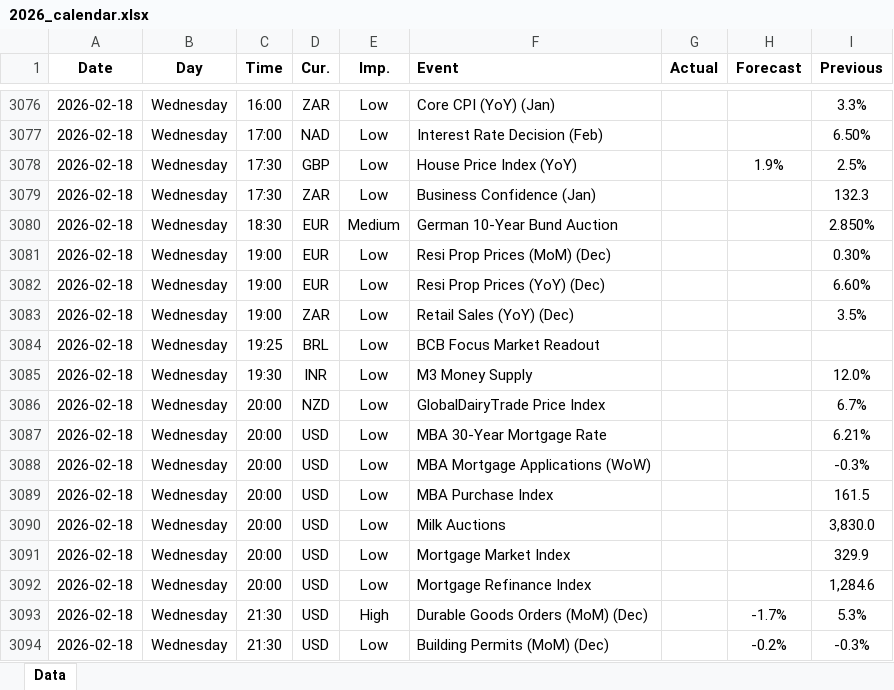
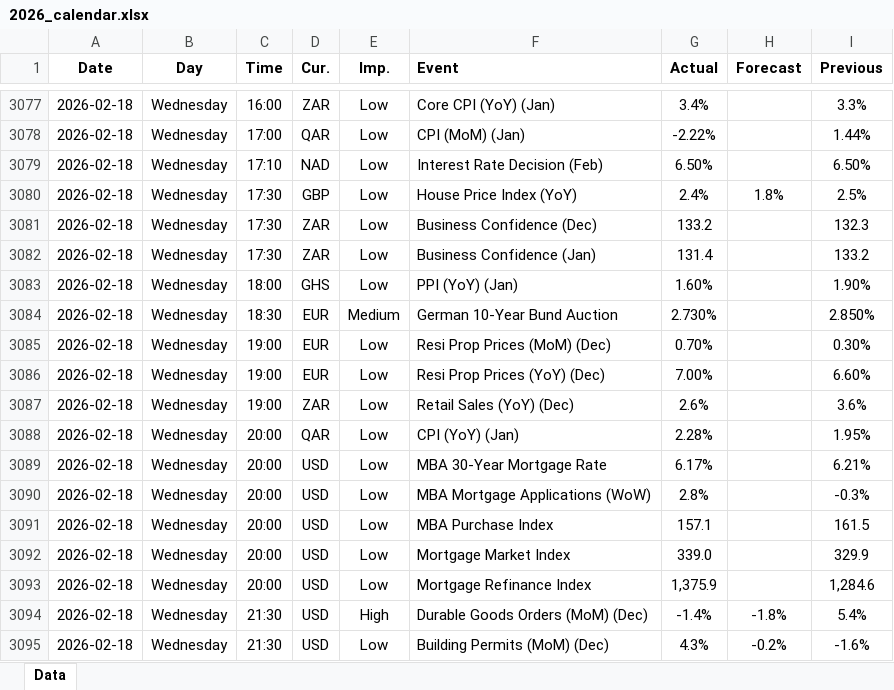
Before and after one commit to yiyousiow000814/XAUUSD-Calendar-Agent, an Excel workbook: data/Economic_Calendar/2026/2026_calendar.xlsx, sheet Data, drawn as a sheet; only a part is shown, gaps mark what is left out; values as stored, in another font and other column widths than the file's, no borders; removed rows and columns are numbered as before the commit, all else as after; the diff covers the shown part only; the diff names each change by its address in the sheet, - before the commit and + after, or states it on an @@ line.

```diff
--- a/data/Economic_Calendar/2026/2026_calendar.xlsx (sheet Data)
+++ b/data/Economic_Calendar/2026/2026_calendar.xlsx (sheet Data)
-G3077 (Actual): (empty)
+G3077 (Actual): 3.4%
+row 3078: 2026-02-18 | Wednesday | 17:00 | QAR | Low | CPI (MoM) (Jan) | -2.22% |  | 1.44%
-C3079 (Time): 17:00
+C3079 (Time): 17:10
-G3079 (Actual): (empty)
+G3079 (Actual): 6.50%
-G3080 (Actual): (empty)
+G3080 (Actual): 2.4%
-H3080 (Forecast): 1.9%
+H3080 (Forecast): 1.8%
-F3081 (Event): Business Confidence (Jan)
+F3081 (Event): Business Confidence (Dec)
-G3081 (Actual): (empty)
+G3081 (Actual): 133.2
+row 3082: 2026-02-18 | Wednesday | 17:30 | ZAR | Low | Business Confidence (Jan) | 131.4 |  | 133.2
+row 3083: 2026-02-18 | Wednesday | 18:00 | GHS | Low | PPI (YoY) (Jan) | 1.60% |  | 1.90%
-G3084 (Actual): (empty)
+G3084 (Actual): 2.730%
-G3085 (Actual): (empty)
+G3085 (Actual): 0.70%
-G3086 (Actual): (empty)
+G3086 (Actual): 7.00%
-G3087 (Actual): (empty)
+G3087 (Actual): 2.6%
-I3087 (Previous): 3.5%
+I3087 (Previous): 3.6%
-row 3084: 2026-02-18 | Wednesday | 19:25 | BRL | Low | BCB Focus Market Readout
-row 3085: 2026-02-18 | Wednesday | 19:30 | INR | Low | M3 Money Supply |  |  | 12.0%
-D3088 (Cur.): NZD
+D3088 (Cur.): QAR
-F3088 (Event): GlobalDairyTrade Price Index
+F3088 (Event): CPI (YoY) (Jan)
-G3088 (Actual): (empty)
+G3088 (Actual): 2.28%
-I3088 (Previous): 6.7%
+I3088 (Previous): 1.95%
-G3089 (Actual): (empty)
+G3089 (Actual): 6.17%
-G3090 (Actual): (empty)
+G3090 (Actual): 2.8%
-G3091 (Actual): (empty)
+G3091 (Actual): 157.1
-row 3090: 2026-02-18 | Wednesday | 20:00 | USD | Low | Milk Auctions |  |  | 3,830.0
-G3092 (Actual): (empty)
+G3092 (Actual): 339.0
-G3093 (Actual): (empty)
+G3093 (Actual): 1,375.9
-G3094 (Actual): (empty)
+G3094 (Actual): -1.4%
-H3094 (Forecast): -1.7%
+H3094 (Forecast): -1.8%
-I3094 (Previous): 5.3%
+I3094 (Previous): 5.4%
-G3095 (Actual): (empty)
+G3095 (Actual): 4.3%
-I3095 (Previous): -0.3%
+I3095 (Previous): -1.6%
```
Also changed, not shown: 41 added rows, 4 removed rows and 100 edited cells elsewhere in this sheet, 2 other files.
